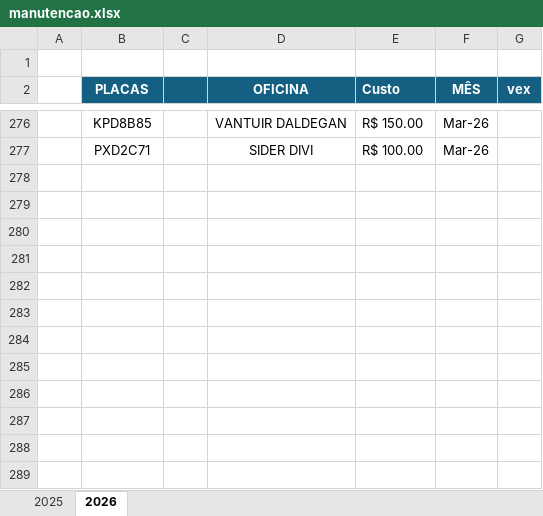
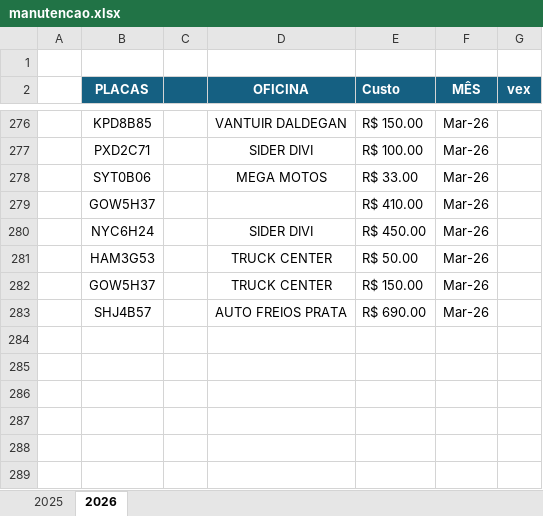
Before and after one commit to jhonnyoraculos/dashboard, an Excel workbook: data/manutencao.xlsx, sheet 2026, drawn as a sheet; only a part is shown, gaps mark what is left out; values as stored, in another font and other column widths than the file's, no borders; the diff names each change by its address in the sheet, - before the commit and + after, or states it on an @@ line.

```diff
--- a/data/manutencao.xlsx (sheet 2026)
+++ b/data/manutencao.xlsx (sheet 2026)
-row 278: (empty)
+row 278:  | SYT0B06 |  | MEGA MOTOS | R$ 33.00 | Mar-26
-row 279: (empty)
+row 279:  | GOW5H37 |  |  | R$ 410.00 | Mar-26
-row 280: (empty)
+row 280:  | NYC6H24 |  | SIDER DIVI | R$ 450.00 | Mar-26
-row 281: (empty)
+row 281:  | HAM3G53 |  | TRUCK CENTER | R$ 50.00 | Mar-26
-row 282: (empty)
+row 282:  | GOW5H37 |  | TRUCK CENTER | R$ 150.00 | Mar-26
-row 283: (empty)
+row 283:  | SHJ4B57 |  | AUTO FREIOS PRATA | R$ 690.00 | Mar-26
```
Also changed, not shown: data/combustivel.xlsx, data/reserva de hoteis.xlsx.
